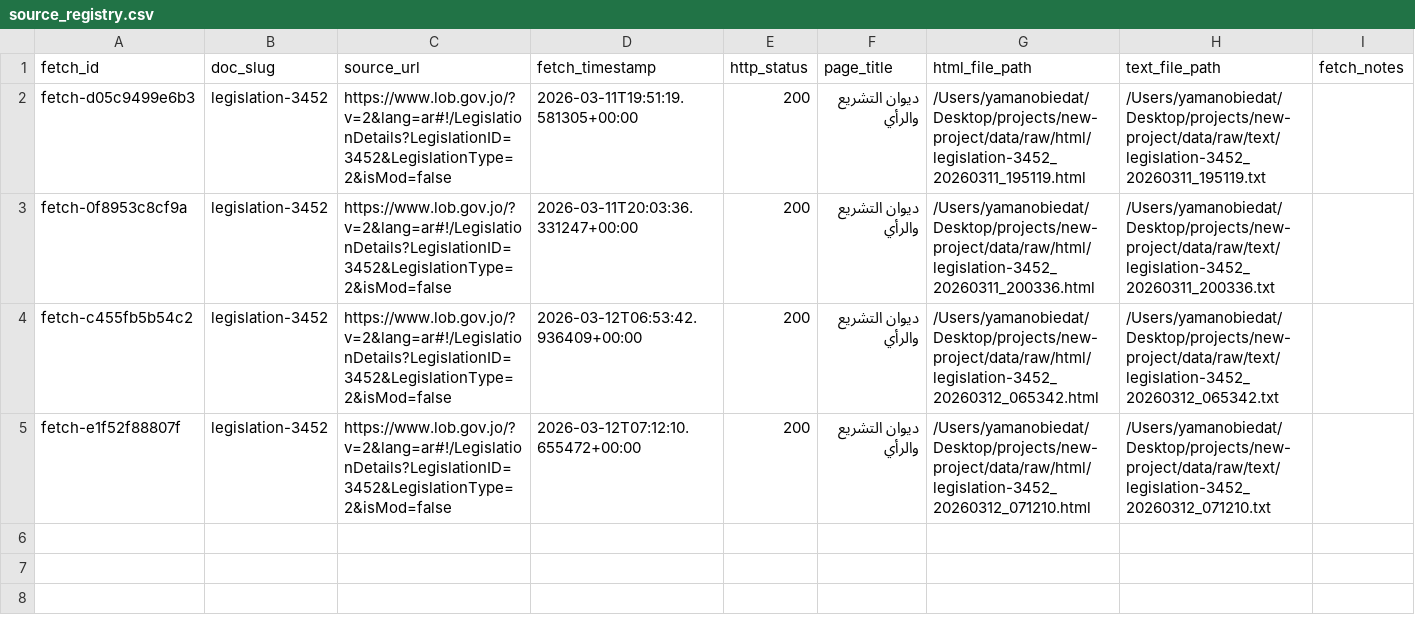
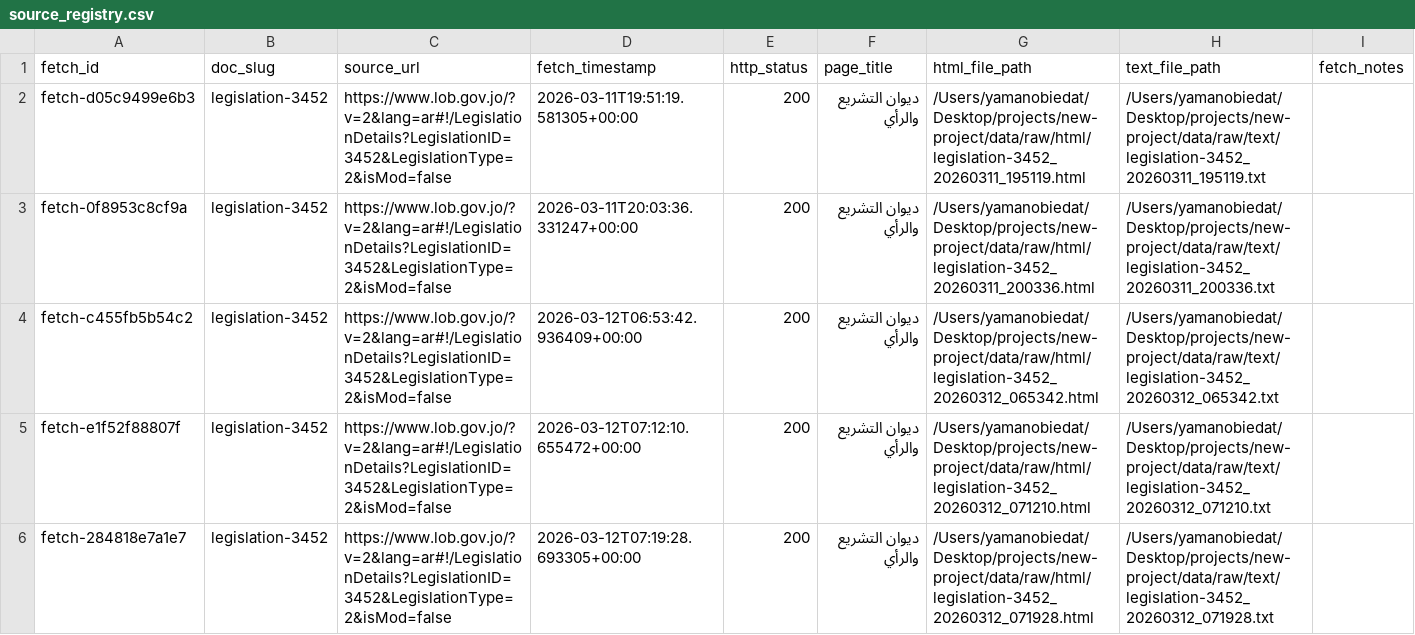
Before and after one commit to YAMANOE/ragTech, a CSV file: data/raw/source_registry.csv, drawn as a sheet; the diff names each change by its address in the sheet, - before the commit and + after, or states it on an @@ line.

Commit message:
Update source_registry.csv and JSON files with new fetch entries and timestamps

```diff
--- a/data/raw/source_registry.csv
+++ b/data/raw/source_registry.csv
+row 6: fetch-284818e7a1e7 | legislation-3452 | https://www.lob.gov.jo/?v=2&lang=ar#!/LegislationDetails?LegislationID=3452&LegislationType=2&isMod=false | 2026-03-12T07:19:28.693305+00:00 | 200 | ديوان التشريع والرأي | /Users/yamanobiedat/Desktop/projects/new-project/data/raw/html/legislation-3452_20260312_071928.html | /Users/yamanobiedat/Desktop/projects/new-project/data/raw/text/legislation-3452_20260312_071928.txt
```
Also changed, not shown: 2 other files.
